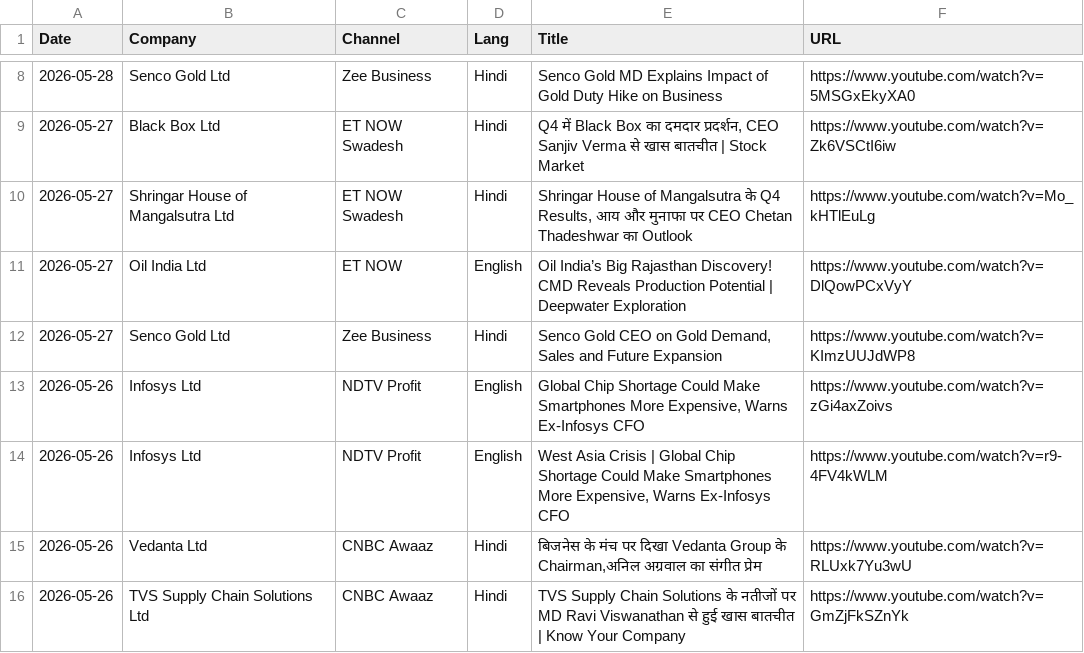
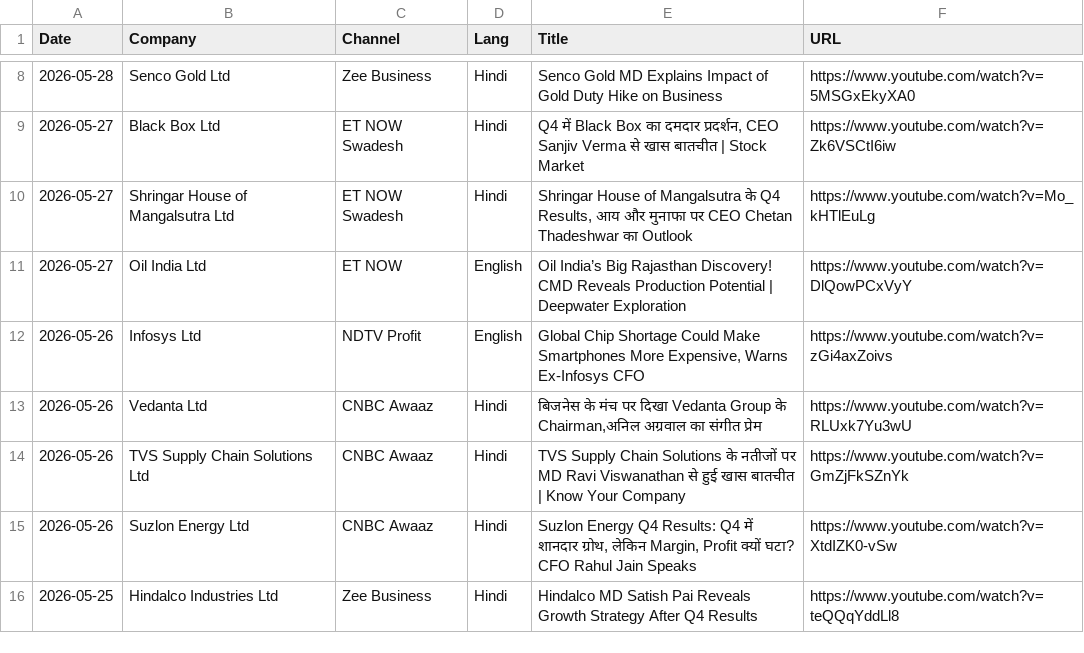
Before and after one commit to canctiwari-sketch/BSEAnnouncementsTracker, a CSV file: data/interviews_review.csv, drawn as a sheet; only a part is shown, gaps mark what is left out; the shorter side is filled out with more unchanged rows; the diff covers the shown part only.

```diff
--- a/data/interviews_review.csv
+++ b/data/interviews_review.csv
@@ -11,5 +11,3 @@
 2026-05-27,Oil India Ltd,ET NOW,English,Oil India’s Big Rajasthan Discovery! CMD Reveals Production Potential | Deepwater Exploration,https://www.youtube.com/watch?v=DlQowPCxVyY
-2026-05-27,Senco Gold Ltd,Zee Business,Hindi,"Senco Gold CEO on Gold Demand, Sales and Future Expansion",https://www.youtube.com/watch?v=KImzUUJdWP8
 2026-05-26,Infosys Ltd,NDTV Profit,English,"Global Chip Shortage Could Make Smartphones More Expensive, Warns Ex-Infosys CFO",https://www.youtube.com/watch?v=zGi4axZoivs
-2026-05-26,Infosys Ltd,NDTV Profit,English,"West Asia Crisis | Global Chip Shortage Could Make Smartphones More Expensive, Warns Ex-Infosys CFO",https://www.youtube.com/watch?v=r9-4FV4kWLM
 2026-05-26,Vedanta Ltd,CNBC Awaaz,Hindi,"बिजनेस के मंच पर दिखा Vedanta Group के Chairman,अनिल अग्रवाल का संगीत प्रेम",https://www.youtube.com/watch?v=RLUxk7Yu3wU
```
Also changed, not shown: 14 removed rows elsewhere in this file, 3 other files.
